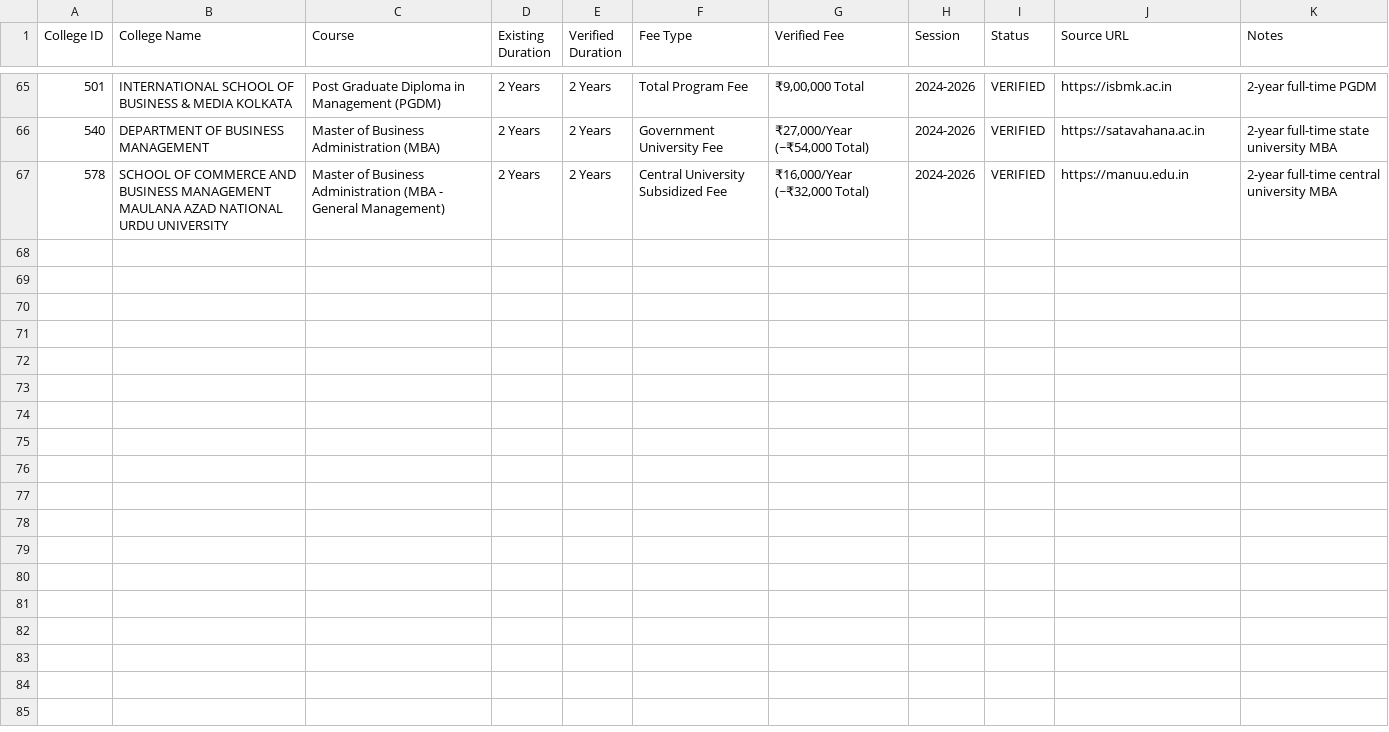
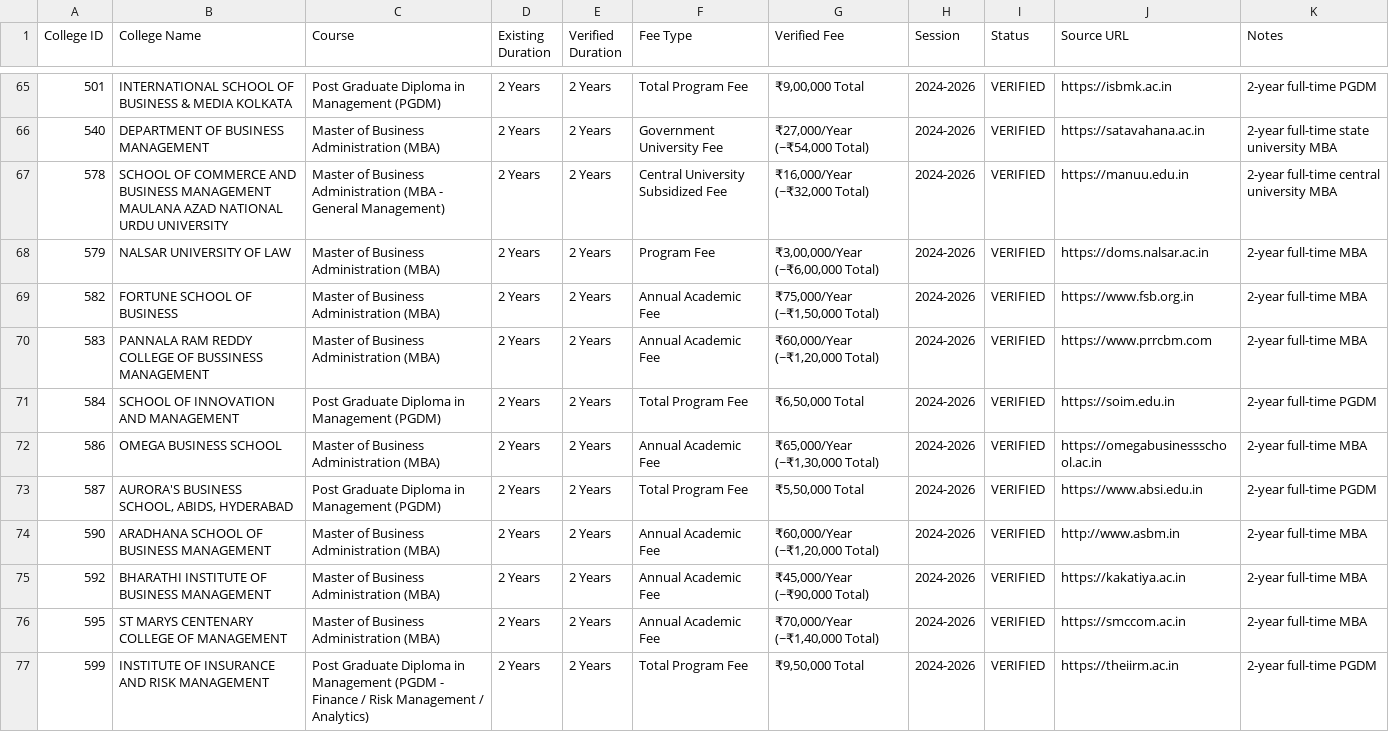
Before and after one commit to Amanrck96/COLLEGESEARCH, a CSV file: reports/verification/course-verification.csv, drawn as a sheet; only a part is shown, gaps mark what is left out; the diff names each change by its address in the sheet, - before the commit and + after, or states it on an @@ line.

```diff
--- a/reports/verification/course-verification.csv
+++ b/reports/verification/course-verification.csv
+row 68: 579 | NALSAR UNIVERSITY OF LAW | Master of Business Administration (MBA) | 2 Years | 2 Years | Program Fee | ₹3,00,000/Year (~₹6,00,000 Total) | 2024-2026 | VERIFIED | https://doms.nalsar.ac.in | 2-year full-time MBA
+row 69: 582 | FORTUNE SCHOOL OF BUSINESS | Master of Business Administration (MBA) | 2 Years | 2 Years | Annual Academic Fee | ₹75,000/Year (~₹1,50,000 Total) | 2024-2026 | VERIFIED | https://www.fsb.org.in | 2-year full-time MBA
+row 70: 583 | PANNALA RAM REDDY COLLEGE OF BUSSINESS MANAGEMENT | Master of Business Administration (MBA) | 2 Years | 2 Years | Annual Academic Fee | ₹60,000/Year (~₹1,20,000 Total) | 2024-2026 | VERIFIED | https://www.prrcbm.com | 2-year full-time MBA
+row 71: 584 | SCHOOL OF INNOVATION AND MANAGEMENT | Post Graduate Diploma in Management (PGDM) | 2 Years | 2 Years | Total Program Fee | ₹6,50,000 Total | 2024-2026 | VERIFIED | https://soim.edu.in | 2-year full-time PGDM
+row 72: 586 | OMEGA BUSINESS SCHOOL | Master of Business Administration (MBA) | 2 Years | 2 Years | Annual Academic Fee | ₹65,000/Year (~₹1,30,000 Total) | 2024-2026 | VERIFIED | https://omegabusinessschool.ac.in | 2-year full-time MBA
+row 73: 587 | AURORA'S BUSINESS SCHOOL, ABIDS, HYDERABAD | Post Graduate Diploma in Management (PGDM) | 2 Years | 2 Years | Total Program Fee | ₹5,50,000 Total | 2024-2026 | VERIFIED | https://www.absi.edu.in | 2-year full-time PGDM
+row 74: 590 | ARADHANA SCHOOL OF BUSINESS MANAGEMENT | Master of Business Administration (MBA) | 2 Years | 2 Years | Annual Academic Fee | ₹60,000/Year (~₹1,20,000 Total) | 2024-2026 | VERIFIED | http://www.asbm.in | 2-year full-time MBA
+row 75: 592 | BHARATHI INSTITUTE OF BUSINESS MANAGEMENT | Master of Business Administration (MBA) | 2 Years | 2 Years | Annual Academic Fee | ₹45,000/Year (~₹90,000 Total) | 2024-2026 | VERIFIED | https://kakatiya.ac.in | 2-year full-time MBA
+row 76: 595 | ST MARYS CENTENARY COLLEGE OF MANAGEMENT | Master of Business Administration (MBA) | 2 Years | 2 Years | Annual Academic Fee | ₹70,000/Year (~₹1,40,000 Total) | 2024-2026 | VERIFIED | https://smccom.ac.in | 2-year full-time MBA
+row 77: 599 | INSTITUTE OF INSURANCE AND RISK MANAGEMENT | Post Graduate Diploma in Management (PGDM - Finance / Risk Management / Analytics) | 2 Years | 2 Years | Total Program Fee | ₹9,50,000 Total | 2024-2026 | VERIFIED | https://theiirm.ac.in | 2-year full-time PGDM
```
Also changed, not shown: reports/verification/image-verification.csv, 7 other files.
